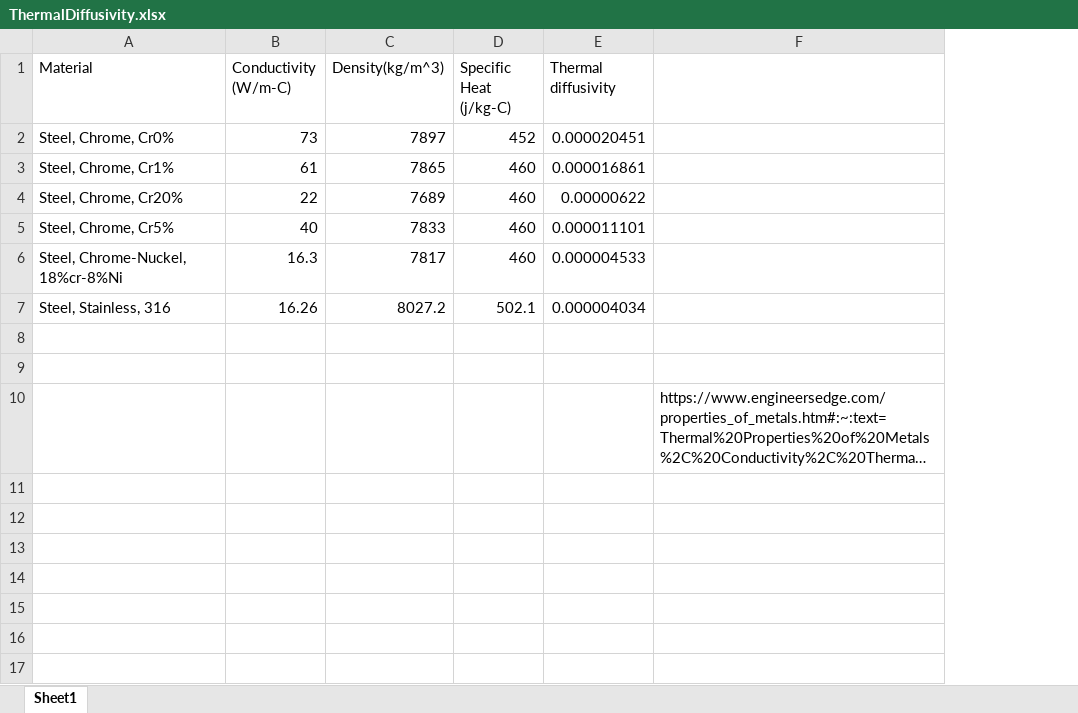
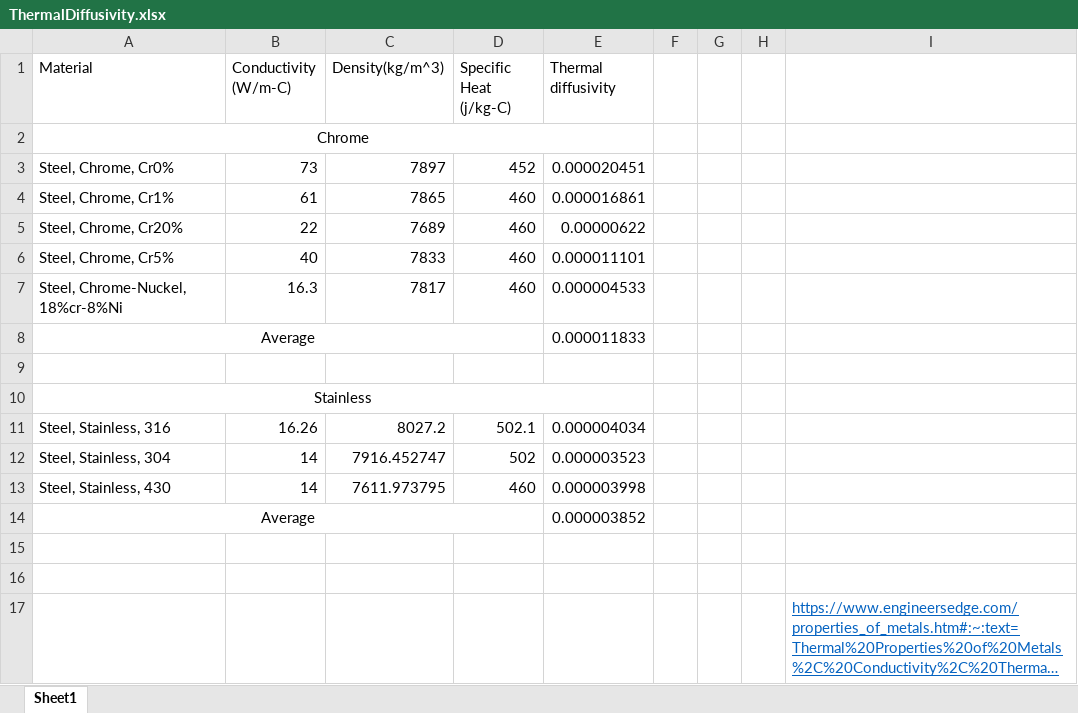
Before and after one commit to Chritopher-Gonzalez/APPM-4350-Cooling-Sphere, an Excel workbook: Data/ThermalDiffusivity.xlsx, sheet Sheet1, drawn as a sheet; long unchanged cells end in …; values as stored, in another font and other column widths than the file's, no borders; addresses are those after the commit; the diff names each change by its address in the sheet, - before the commit and + after, or states it on an @@ line.

```diff
--- a/Data/ThermalDiffusivity.xlsx (sheet Sheet1)
+++ b/Data/ThermalDiffusivity.xlsx (sheet Sheet1)
+column F, empty
+column G, empty
+column H, empty
+row 2: Chrome
+row 8: Average |  |  |  | 0.000011833
+row 9: (empty)
+row 10: Stainless
+row 12: Steel, Stainless, 304 | 14 | 7916.452747 | 502 | 0.000003523
+row 13: Steel, Stainless, 430 | 14 | 7611.973795 | 460 | 0.000003998
+row 14: Average |  |  |  | 0.000003852
@@ I17 underline: off → on, text colour: black → #0563C1 @@
```
Also changed, not shown: formulas that keep their value, 35 other files.
